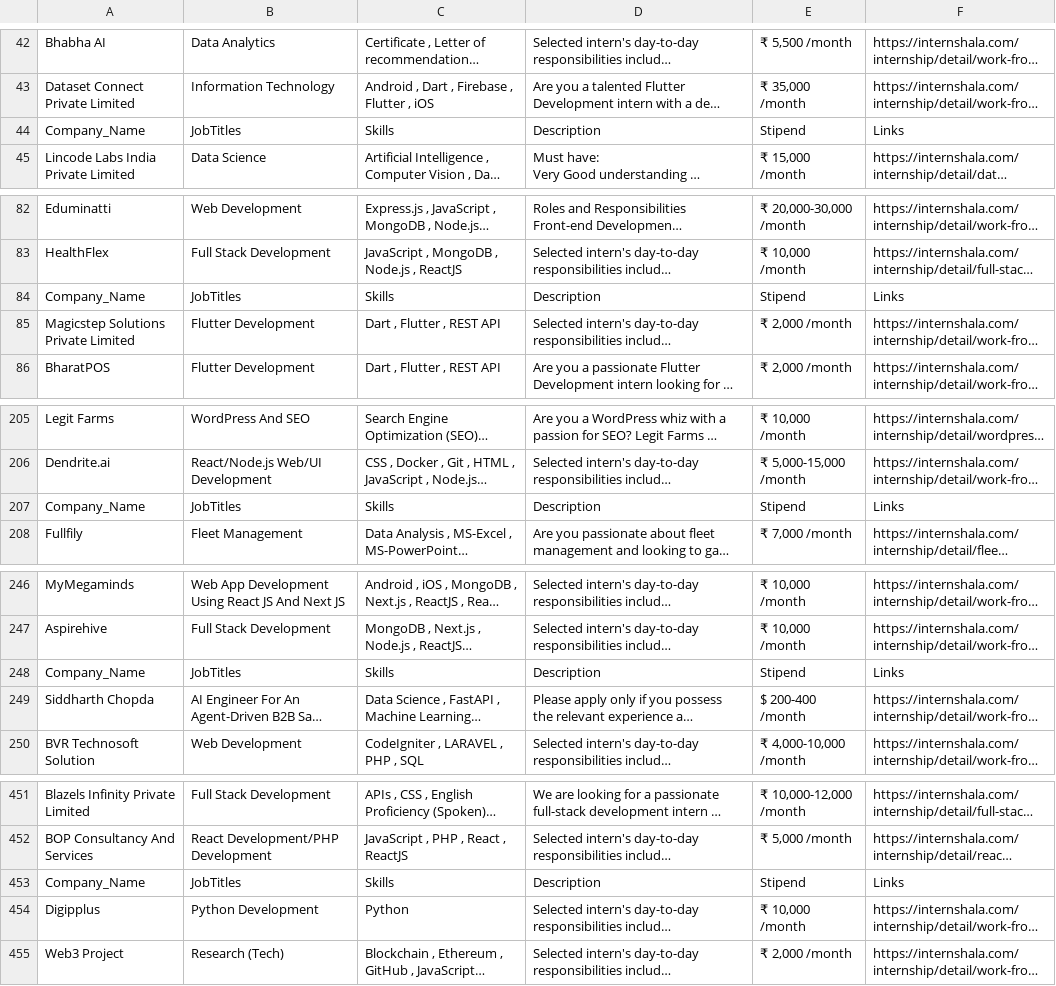
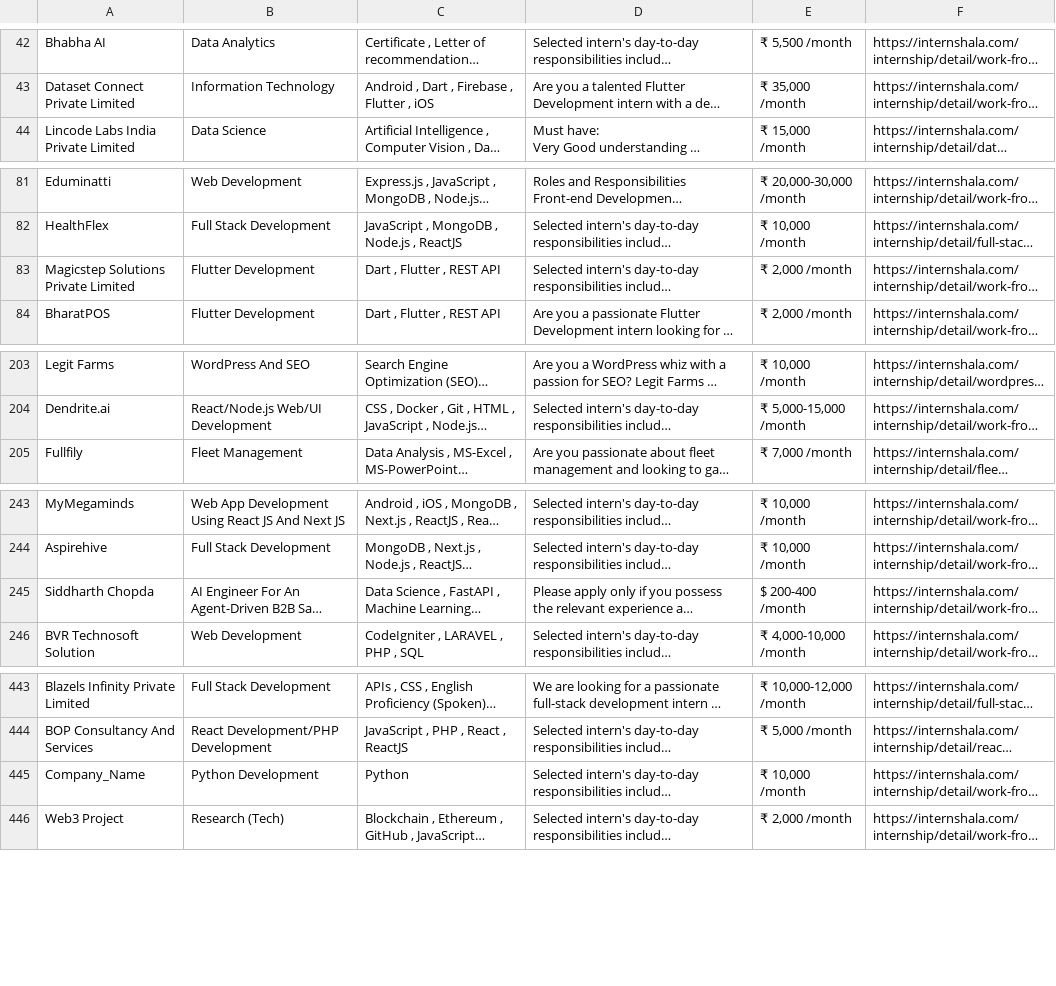
Before and after one commit to Dev-98/Tech-A-Thon-3.0, a CSV file: data.csv, drawn as a sheet; only a part is shown, gaps mark what is left out; long unchanged cells end in …; removed rows and columns are numbered as before the commit, all else as after; the diff covers the shown part only; the diff names each change by its address in the sheet, - before the commit and + after, or states it on an @@ line.

Commit message:
updates

```diff
--- a/data.csv
+++ b/data.csv
-row 44: Company_Name | JobTitles | Skills | Description | Stipend | Links
-row 84: Company_Name | JobTitles | Skills | Description | Stipend | Links
-row 207: Company_Name | JobTitles | Skills | Description | Stipend | Links
-row 248: Company_Name | JobTitles | Skills | Description | Stipend | Links
-row 453: Company_Name | JobTitles | Skills | Description | Stipend | Links
-A445: Digipplus
+A445: Company_Name
```
Also changed, not shown: 4 removed rows and 1 edited cell elsewhere in this file.
